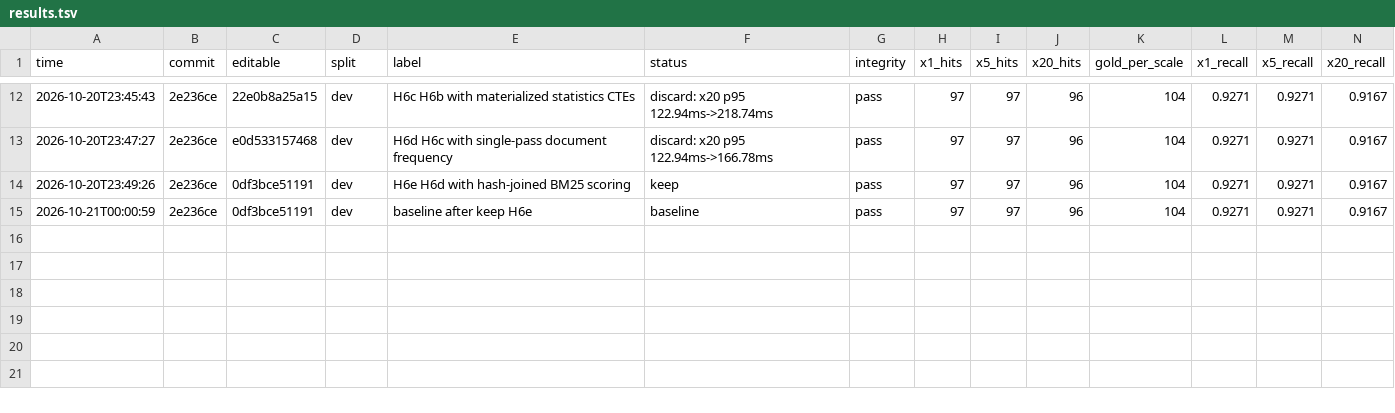
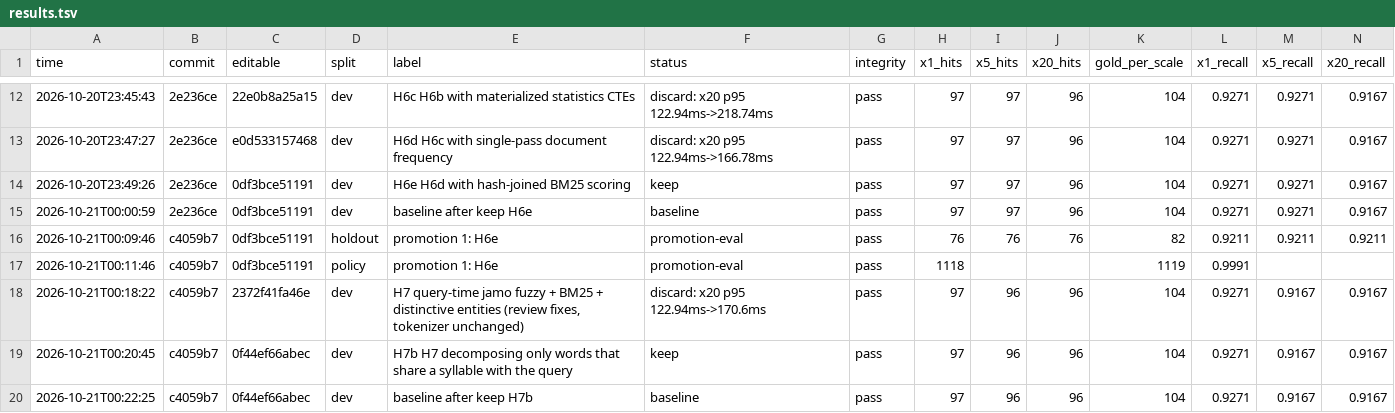
Before and after one commit to chonamdoo/agents-memory, a TSV file: evaluation/retrieval_loop/results.tsv, drawn as a sheet; only a part is shown, gaps mark what is left out; rows hold the shown columns only; the diff names each change by its address in the sheet, - before the commit and + after, or states it on an @@ line.

```diff
--- a/evaluation/retrieval_loop/results.tsv
+++ b/evaluation/retrieval_loop/results.tsv
+row 16: 2026-10-21T00:09:46 | c4059b7 | 0df3bce51191 | holdout | promotion 1: H6e | promotion-eval | pass | 76 | 76 | 76 | 82 | 0.9211 | 0.9211 | 0.9211
+row 17: 2026-10-21T00:11:46 | c4059b7 | 0df3bce51191 | policy | promotion 1: H6e | promotion-eval | pass | 1118 |  |  | 1119 | 0.9991
+row 18: 2026-10-21T00:18:22 | c4059b7 | 2372f41fa46e | dev | H7 query-time jamo fuzzy + BM25 + distinctive entities (review fixes, tokenizer unchanged) | discard: x20 p95 122.94ms->170.6ms | pass | 97 | 96 | 96 | 104 | 0.9271 | 0.9167 | 0.9167
+row 19: 2026-10-21T00:20:45 | c4059b7 | 0f44ef66abec | dev | H7b H7 decomposing only words that share a syllable with the query | keep | pass | 97 | 96 | 96 | 104 | 0.9271 | 0.9167 | 0.9167
+row 20: 2026-10-21T00:22:25 | c4059b7 | 0f44ef66abec | dev | baseline after keep H7b | baseline | pass | 97 | 96 | 96 | 104 | 0.9271 | 0.9167 | 0.9167
```
Also changed, not shown: 5 other files.
